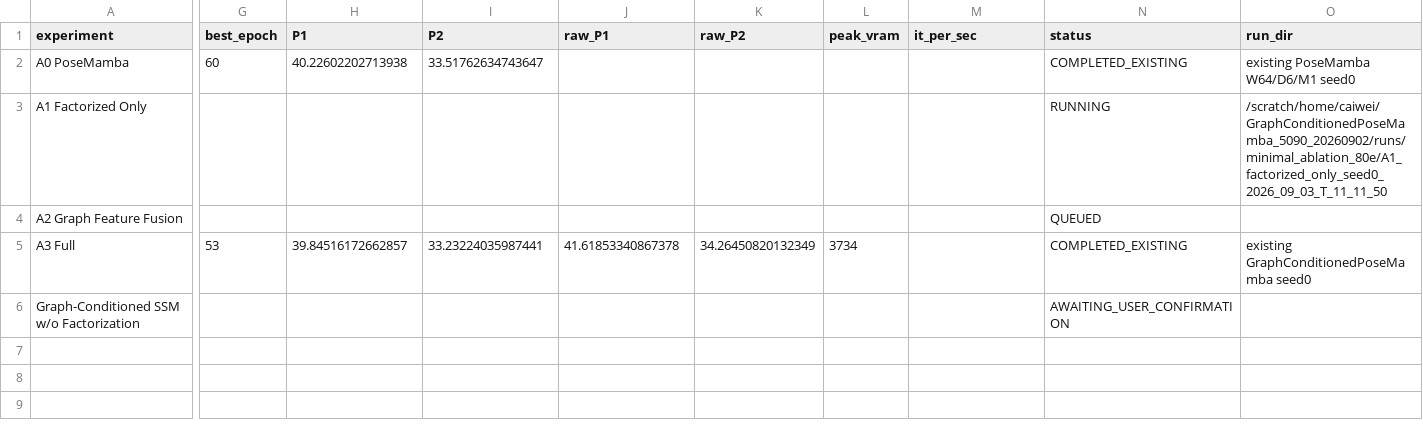
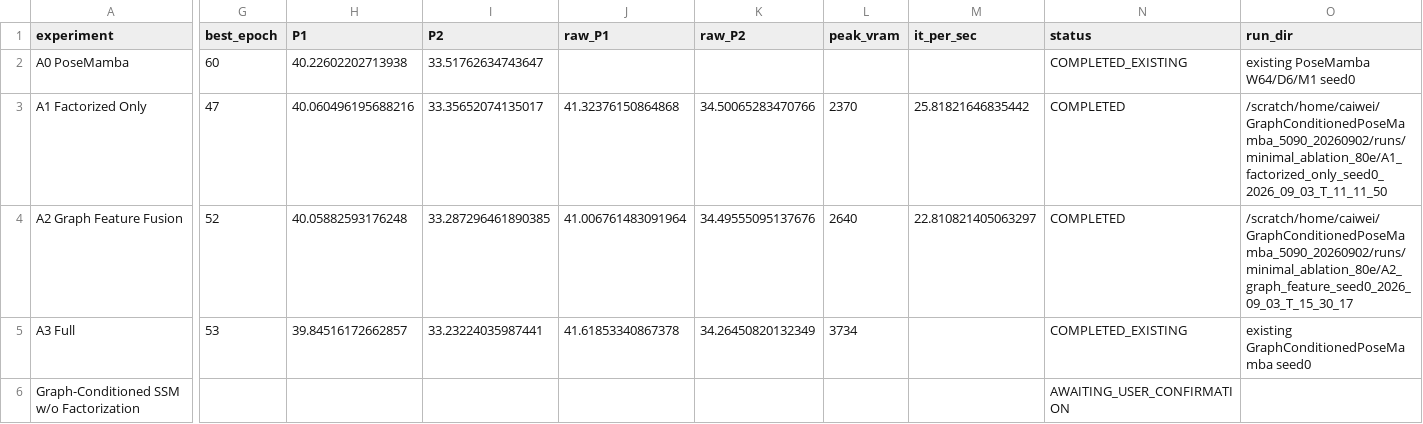
Before and after one commit to Fubuyunhua/GraphConditionedPoseMamba, a CSV file: .experiments/minimal_ablation_80e_20260903/ablation_results.csv, drawn as a sheet; only a part is shown, gaps mark what is left out; the diff names each change by its address in the sheet, - before the commit and + after, or states it on an @@ line.

Commit message:
record completed minimal ablations

```diff
--- a/.experiments/minimal_ablation_80e_20260903/ablation_results.csv
+++ b/.experiments/minimal_ablation_80e_20260903/ablation_results.csv
-G3 (best_epoch): (empty)
+G3 (best_epoch): 47
-H3 (P1): (empty)
+H3 (P1): 40.060496195688216
-I3 (P2): (empty)
+I3 (P2): 33.35652074135017
-J3 (raw_P1): (empty)
+J3 (raw_P1): 41.32376150864868
-K3 (raw_P2): (empty)
+K3 (raw_P2): 34.50065283470766
-L3 (peak_vram): (empty)
+L3 (peak_vram): 2370
-M3 (it_per_sec): (empty)
+M3 (it_per_sec): 25.81821646835442
-N3 (status): RUNNING
+N3 (status): COMPLETED
-G4 (best_epoch): (empty)
+G4 (best_epoch): 52
-H4 (P1): (empty)
+H4 (P1): 40.05882593176248
-I4 (P2): (empty)
+I4 (P2): 33.287296461890385
-J4 (raw_P1): (empty)
+J4 (raw_P1): 41.006761483091964
-K4 (raw_P2): (empty)
+K4 (raw_P2): 34.49555095137676
-L4 (peak_vram): (empty)
+L4 (peak_vram): 2640
-M4 (it_per_sec): (empty)
+M4 (it_per_sec): 22.810821405063297
-N4 (status): QUEUED
+N4 (status): COMPLETED
-O4 (run_dir): (empty)
+O4 (run_dir): /scratch/home/caiwei/GraphConditionedPoseMamba_5090_20260902/runs/minimal_ablation_80e/A2_graph_feature_seed0_2026_09_03_T_15_30_17
```
Also changed, not shown: 4 other files.
